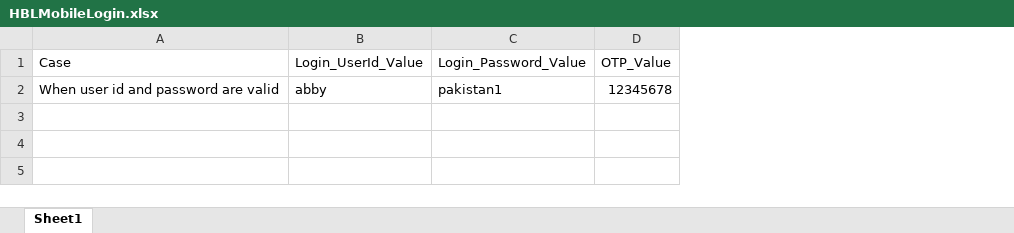
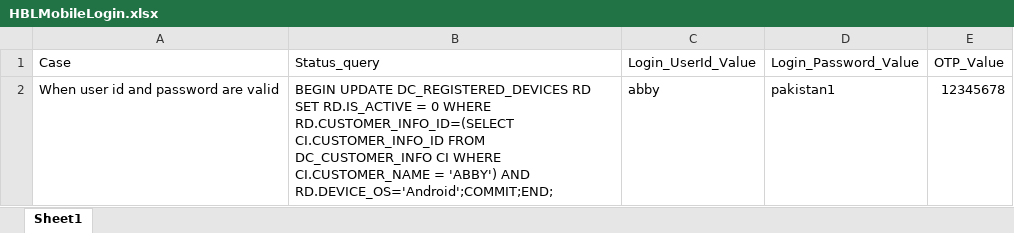
Before and after one commit to MojizMehdi/MojizMehdi, an Excel workbook: HBLAutomationAndroid/Resources/Feature/HBLMobile/Data/HBLMobileLogin.xlsx, sheet Sheet1, drawn as a sheet; values as stored, in another font and other column widths than the file's, no borders; the diff names each change by its address in the sheet, - before the commit and + after, or states it on an @@ line.

```diff
--- a/HBLAutomationAndroid/Resources/Feature/HBLMobile/Data/HBLMobileLogin.xlsx (sheet Sheet1)
+++ b/HBLAutomationAndroid/Resources/Feature/HBLMobile/Data/HBLMobileLogin.xlsx (sheet Sheet1)
+column B (Status_query), row 2: BEGIN UPDATE DC_REGISTERED_DEVICES RD SET RD.IS_ACTIVE = 0 WHERE RD.CUSTOMER_INFO_ID=(SELECT CI.CUSTOMER_INFO_ID FROM DC_CUSTOMER_INFO CI WHERE CI.CUSTOMER_NAME = 'ABBY') AND RD.DEVICE_OS='Android';COMMIT;END;
```
Also changed, not shown: 20 other files.
